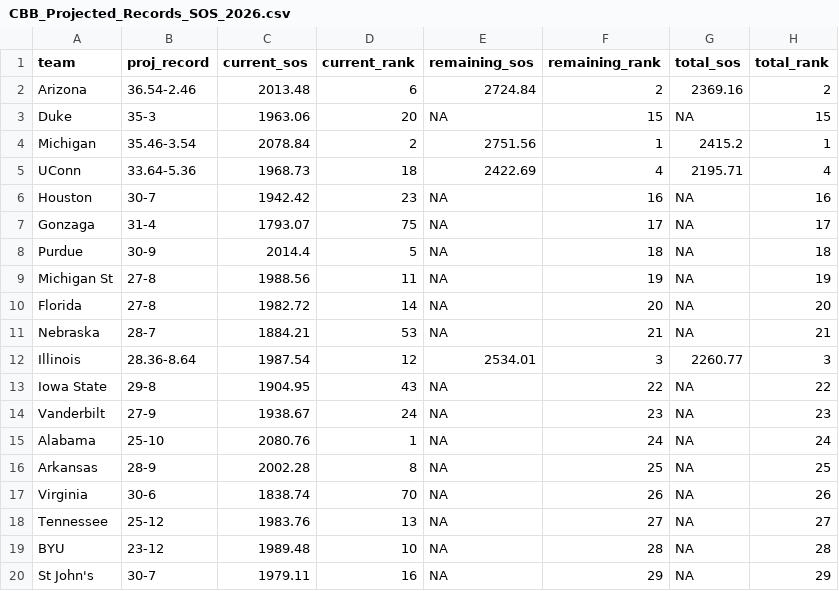
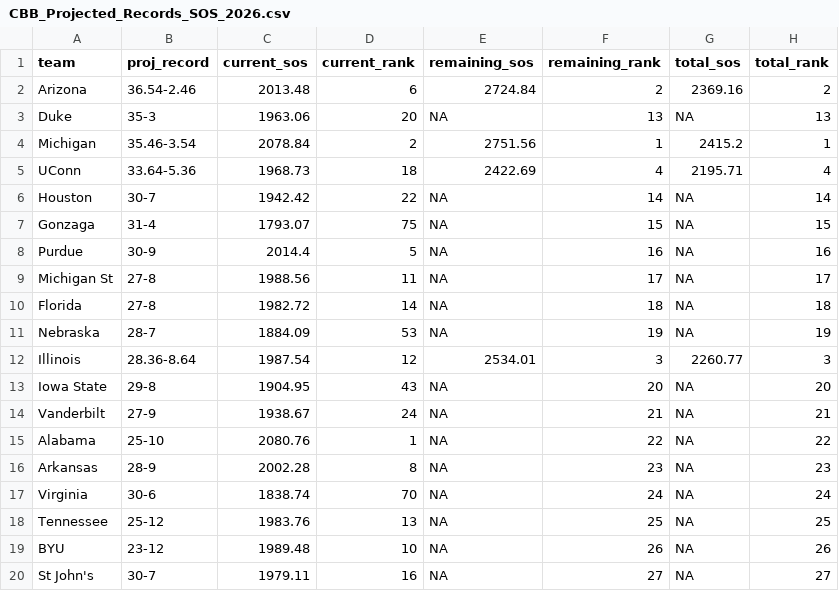
Before and after one commit to lukecassada05-eng/lukecassada.github.io, a CSV file: CBB/data/CBB_Projected_Records_SOS_2026.csv, drawn as a sheet; only a part is shown; the diff covers the shown part only.

```diff
--- a/CBB/data/CBB_Projected_Records_SOS_2026.csv
+++ b/CBB/data/CBB_Projected_Records_SOS_2026.csv
@@ -2,19 +2,19 @@ team,proj_record,current_sos,current_rank,remaining_sos,remaining_rank,total_sos
 Arizona,36.54-2.46,2013.48,6,2724.84,2,2369.16,2
-Duke,35-3,1963.06,20,NA,15,NA,15
+Duke,35-3,1963.06,20,NA,13,NA,13
 Michigan,35.46-3.54,2078.84,2,2751.56,1,2415.2,1
 UConn,33.64-5.36,1968.73,18,2422.69,4,2195.71,4
-Houston,30-7,1942.42,23,NA,16,NA,16
-Gonzaga,31-4,1793.07,75,NA,17,NA,17
-Purdue,30-9,2014.4,5,NA,18,NA,18
-Michigan St,27-8,1988.56,11,NA,19,NA,19
-Florida,27-8,1982.72,14,NA,20,NA,20
-Nebraska,28-7,1884.21,53,NA,21,NA,21
+Houston,30-7,1942.42,22,NA,14,NA,14
+Gonzaga,31-4,1793.07,75,NA,15,NA,15
+Purdue,30-9,2014.4,5,NA,16,NA,16
+Michigan St,27-8,1988.56,11,NA,17,NA,17
+Florida,27-8,1982.72,14,NA,18,NA,18
+Nebraska,28-7,1884.09,53,NA,19,NA,19
 Illinois,28.36-8.64,1987.54,12,2534.01,3,2260.77,3
-Iowa State,29-8,1904.95,43,NA,22,NA,22
-Vanderbilt,27-9,1938.67,24,NA,23,NA,23
-Alabama,25-10,2080.76,1,NA,24,NA,24
-Arkansas,28-9,2002.28,8,NA,25,NA,25
-Virginia,30-6,1838.74,70,NA,26,NA,26
-Tennessee,25-12,1983.76,13,NA,27,NA,27
-BYU,23-12,1989.48,10,NA,28,NA,28
-St John's,30-7,1979.11,16,NA,29,NA,29
+Iowa State,29-8,1904.95,43,NA,20,NA,20
+Vanderbilt,27-9,1938.67,24,NA,21,NA,21
+Alabama,25-10,2080.76,1,NA,22,NA,22
+Arkansas,28-9,2002.28,8,NA,23,NA,23
+Virginia,30-6,1838.74,70,NA,24,NA,24
+Tennessee,25-12,1983.76,13,NA,25,NA,25
+BYU,23-12,1989.48,10,NA,26,NA,26
+St John's,30-7,1979.11,16,NA,27,NA,27
```
Also changed, not shown: 1 added row, 1 removed row and 134 edited cells elsewhere in this file, CBB/data/CBB_Elo_Future_Game_Predictions.csv, CBB/data/CBB_Projected_Final_Records_2026.csv.
